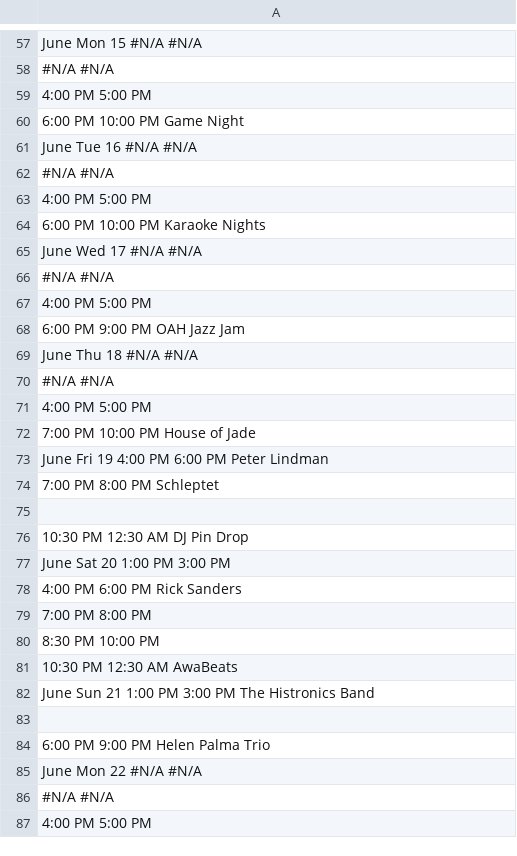
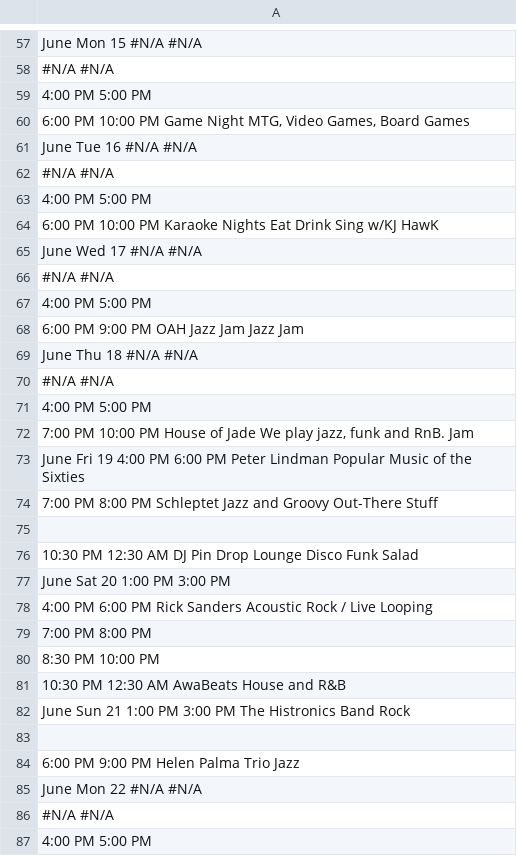
Before and after one commit to aspyrx/oah-content, a TSV file: events.tsv, drawn as a sheet; only a part is shown, gaps mark what is left out; the diff covers the shown part only.

```diff
--- a/events.tsv
+++ b/events.tsv
@@ -59,3 +59,3 @@ June        Mon        15        #N/A        #N/A
                         4:00 PM        5:00 PM
-                        6:00 PM        10:00 PM        Game Night
+                        6:00 PM        10:00 PM        Game Night        MTG, Video Games, Board Games
 June        Tue        16        #N/A        #N/A
@@ -63,3 +63,3 @@ June        Tue        16        #N/A        #N/A
                         4:00 PM        5:00 PM
-                        6:00 PM        10:00 PM        Karaoke Nights
+                        6:00 PM        10:00 PM        Karaoke Nights        Eat Drink Sing w/KJ HawK
 June        Wed        17        #N/A        #N/A
@@ -67,3 +67,3 @@ June        Wed        17        #N/A        #N/A
                         4:00 PM        5:00 PM
-                        6:00 PM        9:00 PM        OAH Jazz Jam
+                        6:00 PM        9:00 PM        OAH Jazz Jam        Jazz Jam
 June        Thu        18        #N/A        #N/A
@@ -71,15 +71,15 @@ June        Thu        18        #N/A        #N/A
                         4:00 PM        5:00 PM
-                        7:00 PM        10:00 PM        House of Jade
-June        Fri        19        4:00 PM        6:00 PM        Peter Lindman
-                        7:00 PM        8:00 PM        Schleptet
+                        7:00 PM        10:00 PM        House of Jade        We play jazz, funk and RnB. Jam
+June        Fri        19        4:00 PM        6:00 PM        Peter Lindman        Popular Music of the Sixties
+                        7:00 PM        8:00 PM        Schleptet        Jazz and Groovy Out-There Stuff
 
-                        10:30 PM        12:30 AM        DJ Pin Drop
+                        10:30 PM        12:30 AM        DJ Pin Drop        Lounge Disco Funk Salad
 June        Sat        20        1:00 PM        3:00 PM
-                        4:00 PM        6:00 PM        Rick Sanders
+                        4:00 PM        6:00 PM        Rick Sanders        Acoustic Rock / Live Looping
                         7:00 PM        8:00 PM
                         8:30 PM        10:00 PM
-                        10:30 PM        12:30 AM        AwaBeats
-June        Sun        21        1:00 PM        3:00 PM        The Histronics Band
+                        10:30 PM        12:30 AM        AwaBeats        House and R&B
+June        Sun        21        1:00 PM        3:00 PM        The Histronics Band        Rock
 
-                        6:00 PM        9:00 PM        Helen Palma Trio
+                        6:00 PM        9:00 PM        Helen Palma Trio        Jazz
 June        Mon        22        #N/A        #N/A
```
Also changed, not shown: 38 edited cells elsewhere in this file.
